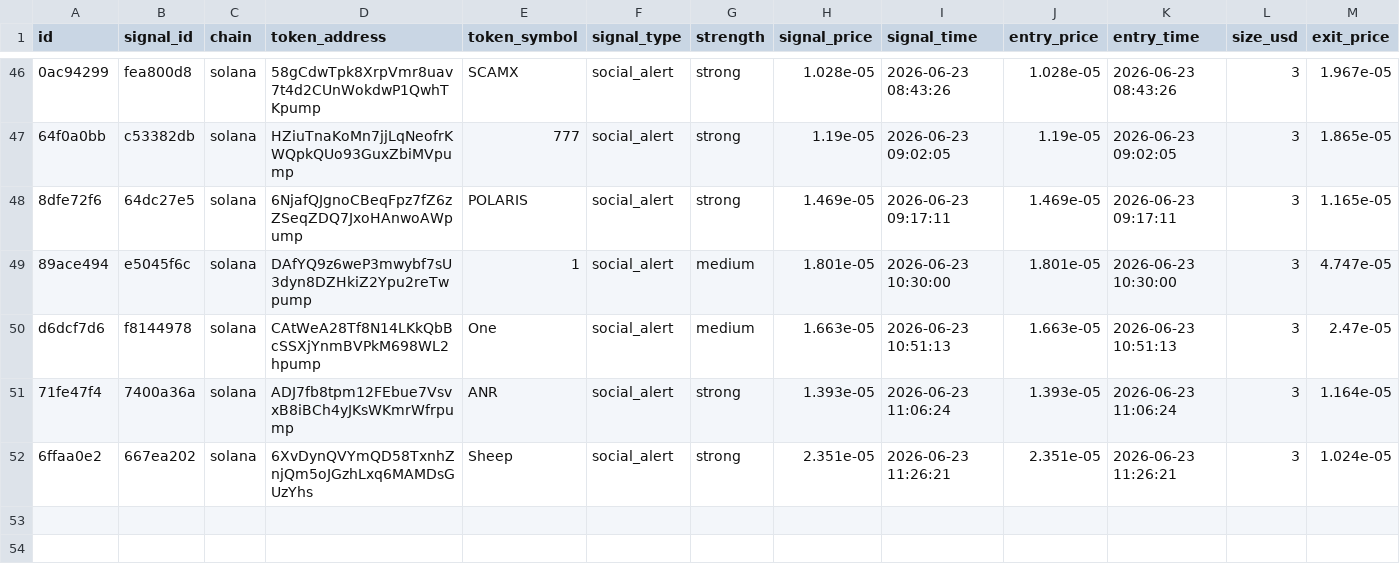
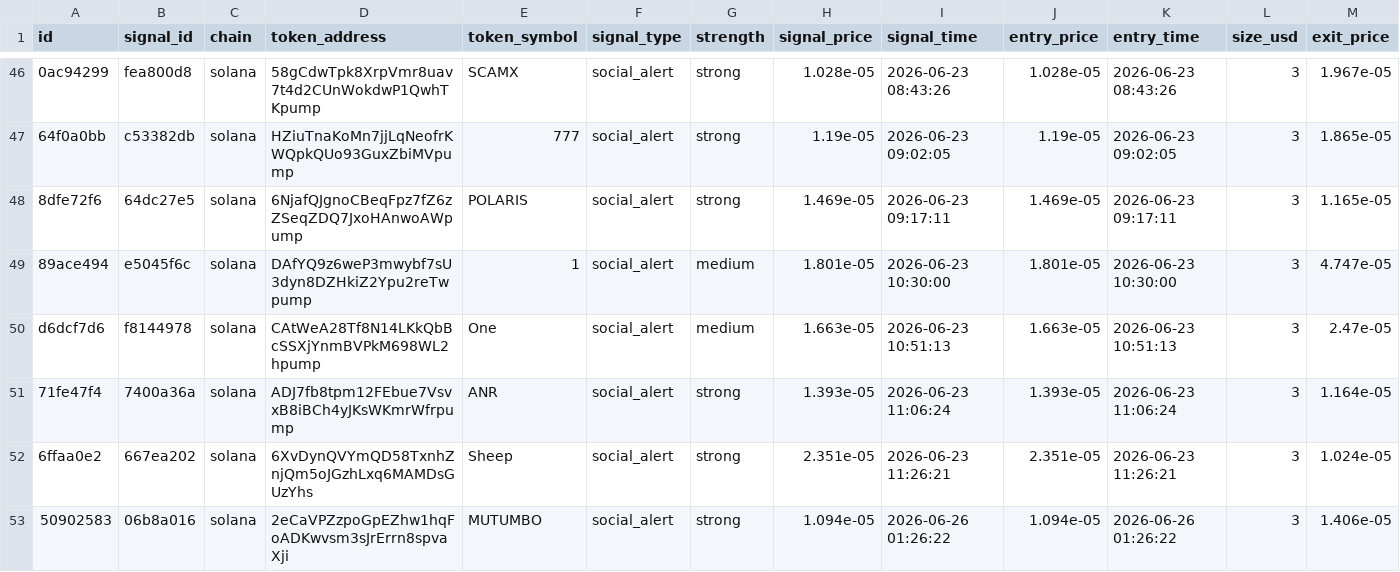
Before and after one commit to AMR200215/quant-bot, a CSV file: logs/memecoin_social_journal.csv, drawn as a sheet; only a part is shown, gaps mark what is left out; rows hold the shown columns only; the diff names each change by its address in the sheet, - before the commit and + after, or states it on an @@ line.

Commit message:
chore: sync live journals 2026-06-19T19:43

```diff
--- a/logs/memecoin_social_journal.csv
+++ b/logs/memecoin_social_journal.csv
+row 53: 50902583 | 06b8a016 | solana | 2eCaVPZzpoGpEZhw1hqFoADKwvsm3sJrErrn8spvaXji | MUTUMBO | social_alert | strong | 1.094e-05 | 2026-06-26 01:26:22 | 1.094e-05 | 2026-06-26 01:26:22 | 3 | 1.406e-05
```
